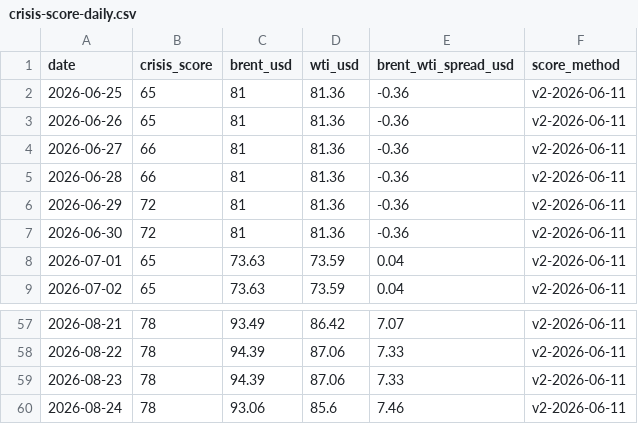
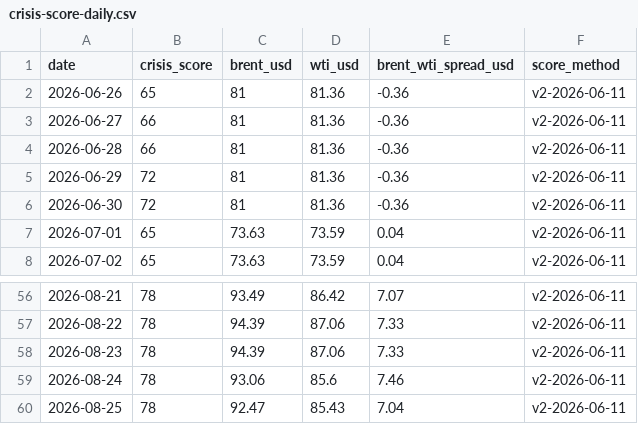
Before and after one commit to asabo1/osprey-cache, a CSV file: public/data/open/crisis-score-daily.csv, drawn as a sheet; only a part is shown, gaps mark what is left out.

```diff
--- a/public/data/open/crisis-score-daily.csv
+++ b/public/data/open/crisis-score-daily.csv
@@ -1,3 +1,2 @@
 date,crisis_score,brent_usd,wti_usd,brent_wti_spread_usd,score_method
-2026-06-25,65,81,81.36,-0.36,v2-2026-06-11
 2026-06-26,65,81,81.36,-0.36,v2-2026-06-11
@@ -60 +59,2 @@ date,crisis_score,brent_usd,wti_usd,brent_wti_spread_usd,score_method
 2026-08-24,78,93.06,85.6,7.46,v2-2026-06-11
+2026-08-25,78,92.47,85.43,7.04,v2-2026-06-11
```
Also changed, not shown: 14 other files.
